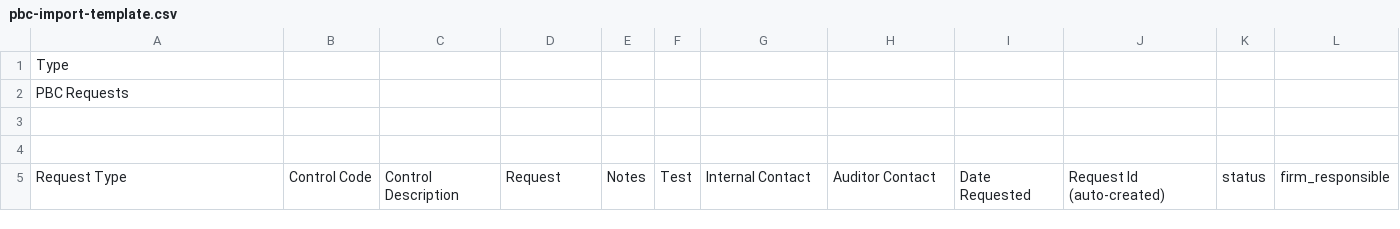
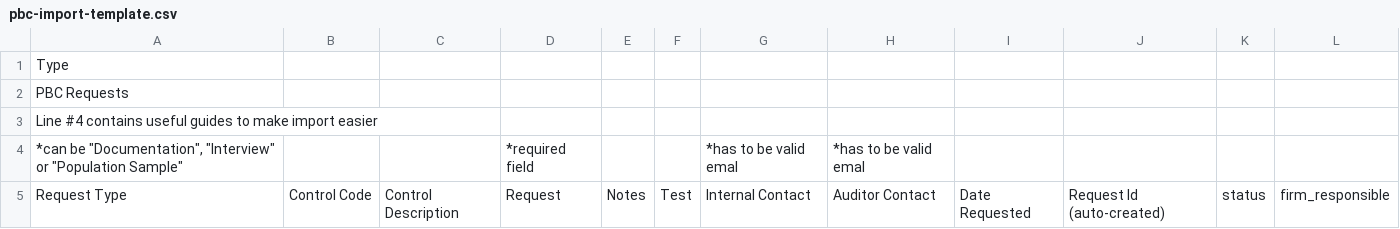
Before and after one commit to reciprocity-archive/grc, a CSV file: app/assets/csv/pbc-import-template.csv, drawn as a sheet.

Commit message:
updated import CSV file
Signed-off-by: Predrag Kanazir <predrag@arraystudio.com>

```diff
--- a/app/assets/csv/pbc-import-template.csv
+++ b/app/assets/csv/pbc-import-template.csv
@@ -2,4 +2,4 @@ Type,,,,,,,,,,,
 PBC Requests,,,,,,,,,,,
-,,,,,,,,,,,
-,,,,,,,,,,,
+Line #4 contains useful guides to make import easier,,,,,,,,,,,
+"*can be ""Documentation"", ""Interview"" or ""Population Sample""",,,*required field,,,*has to be valid emal,*has to be valid emal,,,,
 Request Type,Control Code,Control Description,Request,Notes,Test,Internal Contact,Auditor Contact,Date Requested,Request Id (auto-created),status,firm_responsible
```
